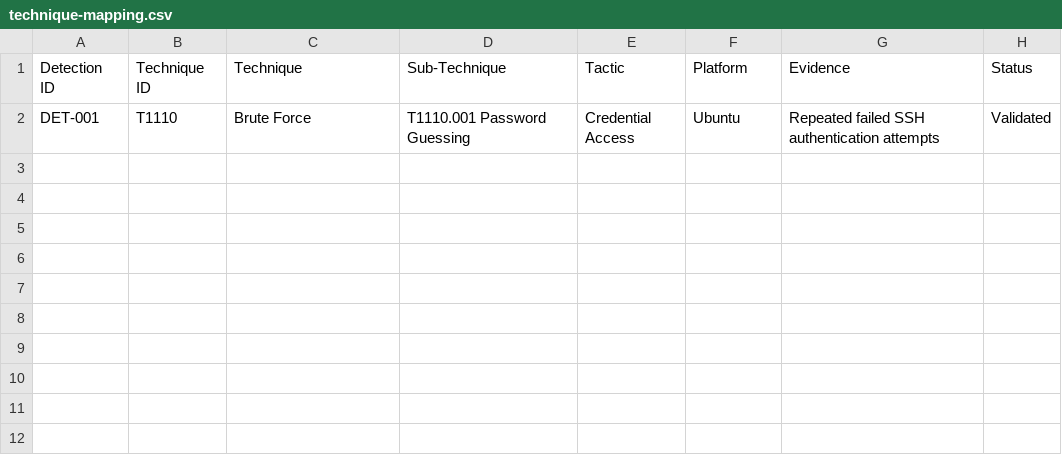
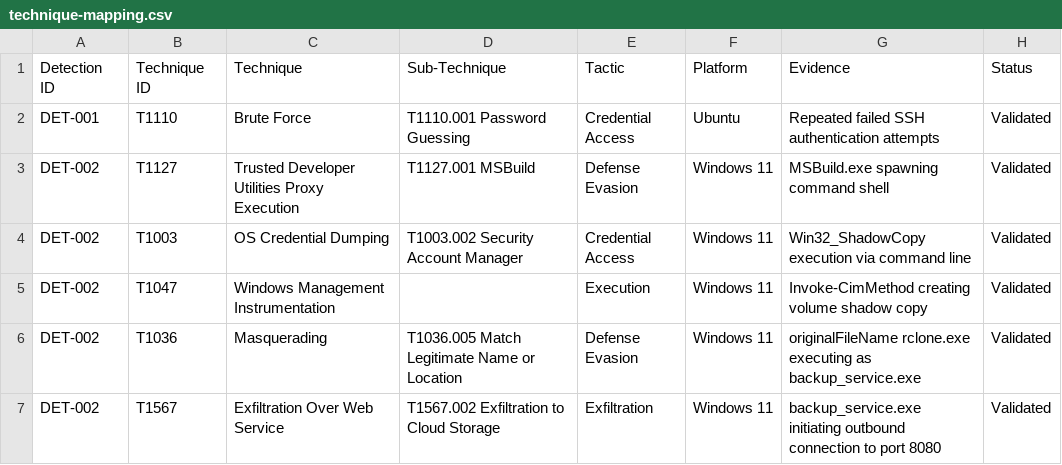
Before and after one commit to AzadCheema02/SIEM-wazuh-simulation-, a CSV file: MITRE/technique-mapping.csv, drawn as a sheet.

Commit message:
Update technique-mapping.csv

```diff
--- a/MITRE/technique-mapping.csv
+++ b/MITRE/technique-mapping.csv
@@ -2 +2,6 @@ Detection ID,Technique ID,Technique,Sub-Technique,Tactic,Platform,Evidence,Statu
 DET-001,T1110,Brute Force,T1110.001 Password Guessing,Credential Access,Ubuntu,Repeated failed SSH authentication attempts,Validated
+DET-002,T1127,Trusted Developer Utilities Proxy Execution,T1127.001 MSBuild,Defense Evasion,Windows 11,MSBuild.exe spawning command shell,Validated
+DET-002,T1003,OS Credential Dumping,T1003.002 Security Account Manager,Credential Access,Windows 11,Win32_ShadowCopy execution via command line,Validated
+DET-002,T1047,Windows Management Instrumentation,,Execution,Windows 11,Invoke-CimMethod creating volume shadow copy,Validated
+DET-002,T1036,Masquerading,T1036.005 Match Legitimate Name or Location,Defense Evasion,Windows 11,originalFileName rclone.exe executing as backup_service.exe,Validated
+DET-002,T1567,Exfiltration Over Web Service,T1567.002 Exfiltration to Cloud Storage,Exfiltration,Windows 11,backup_service.exe initiating outbound connection to port 8080,Validated
```
